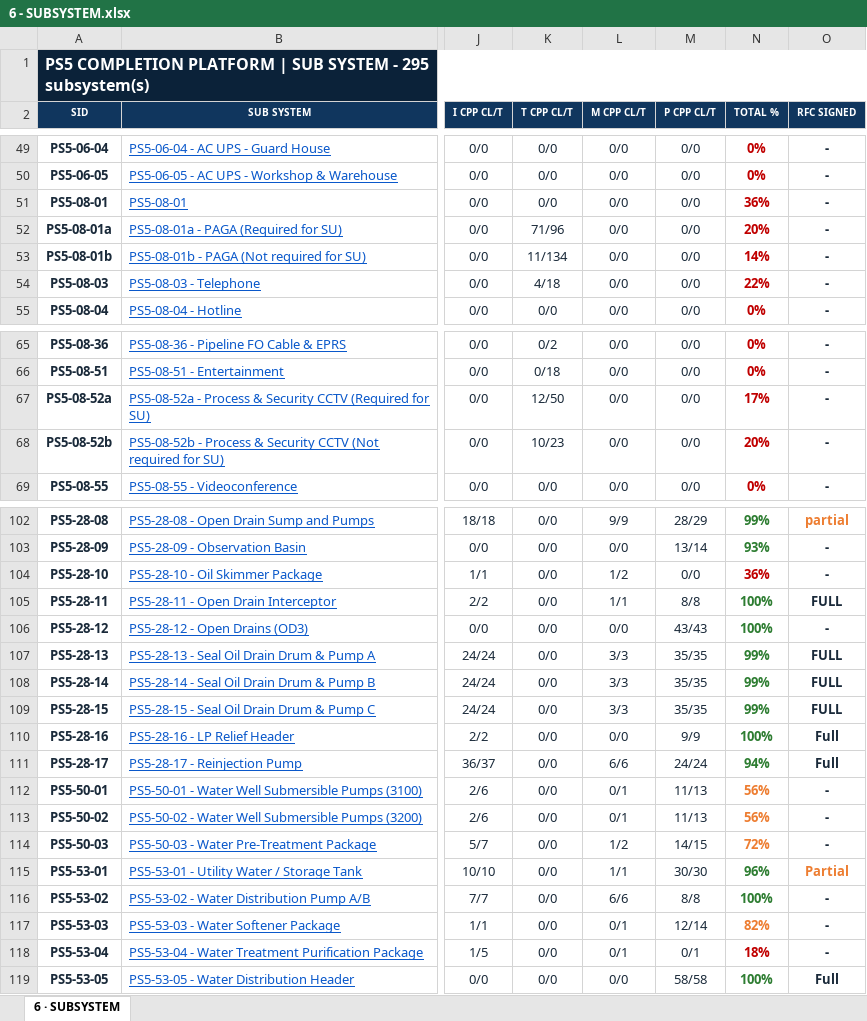
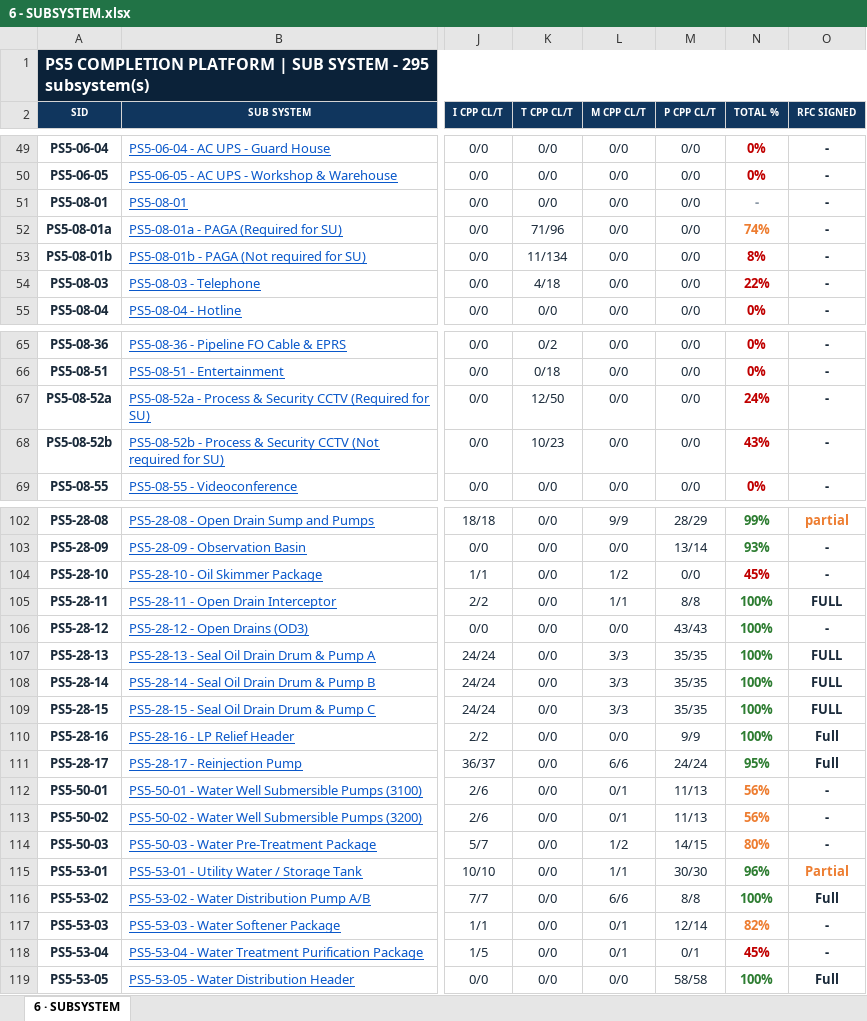
Before and after one commit to Mohamedgawad1/PS5-COMPLETION-PLATFORM, an Excel workbook: EXCEL/6 - SUBSYSTEM.xlsx, sheet 6 · SUBSYSTEM, drawn as a sheet; only a part is shown, gaps mark what is left out; values as stored, in another font and other column widths than the file's, no borders; the diff covers the shown part only; the diff names each change by its address in the sheet, - before the commit and + after, or states it on an @@ line.

```diff
--- a/EXCEL/6 - SUBSYSTEM.xlsx (sheet 6 · SUBSYSTEM)
+++ b/EXCEL/6 - SUBSYSTEM.xlsx (sheet 6 · SUBSYSTEM)
-N51 (TOTAL %): 36%
+N51 (TOTAL %): -
-N51 text colour: #C00000
+N51 text colour: #8A97A5
-N52 (TOTAL %): 20%
+N52 (TOTAL %): 74%
-N52 text colour: #C00000
+N52 text colour: #ED7D31
-N53 (TOTAL %): 14%
+N53 (TOTAL %): 8%
-N67 (TOTAL %): 17%
+N67 (TOTAL %): 24%
-N68 (TOTAL %): 20%
+N68 (TOTAL %): 43%
-N104 (TOTAL %): 36%
+N104 (TOTAL %): 45%
-N107:N109 (TOTAL %): 99%
+N107:N109 (TOTAL %): 100%
-N111 (TOTAL %): 94%
+N111 (TOTAL %): 95%
-N114 (TOTAL %): 72%
+N114 (TOTAL %): 80%
-O116 (RFC SIGNED): -
+O116 (RFC SIGNED): Full
-N118 (TOTAL %): 18%
+N118 (TOTAL %): 45%
```
Also changed, not shown: 24 edited cells and cell formats elsewhere in this sheet, EXCEL/2 - RFC PROGRESS.xlsx, EXCEL/3 - BLOCKING-REMARKS.xlsx, 9 other files.
